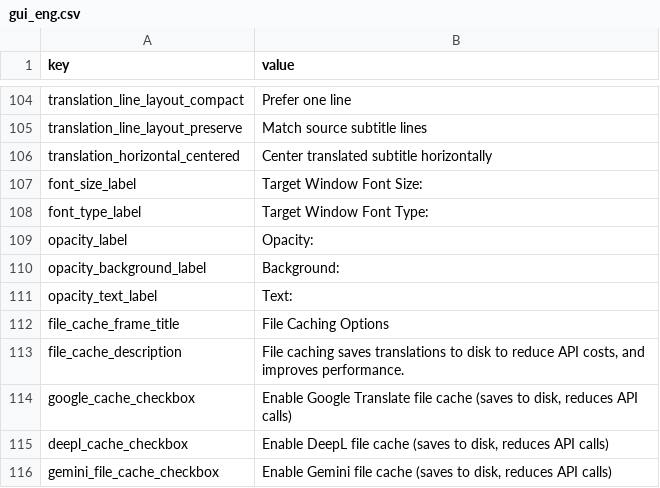
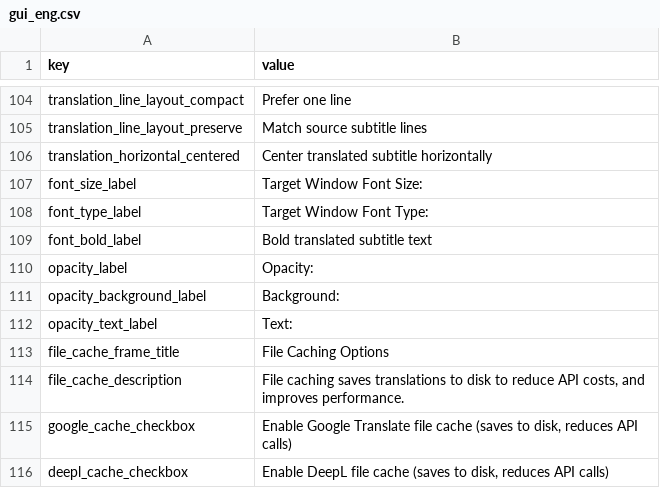
Before and after one commit to yun-666-666/OCR-Translator, a CSV file: resources/gui_eng.csv, drawn as a sheet; only a part is shown, gaps mark what is left out; the shorter side is filled out with more unchanged rows; the diff names each change by its address in the sheet, - before the commit and + after, or states it on an @@ line.

Commit message:
feat: improve subtitle font and settings controls

```diff
--- a/resources/gui_eng.csv
+++ b/resources/gui_eng.csv
+row 109: font_bold_label | Bold translated subtitle text
```
Also changed, not shown: resources/gui_pol.csv, resources/gui_zh.csv, 18 other files.
